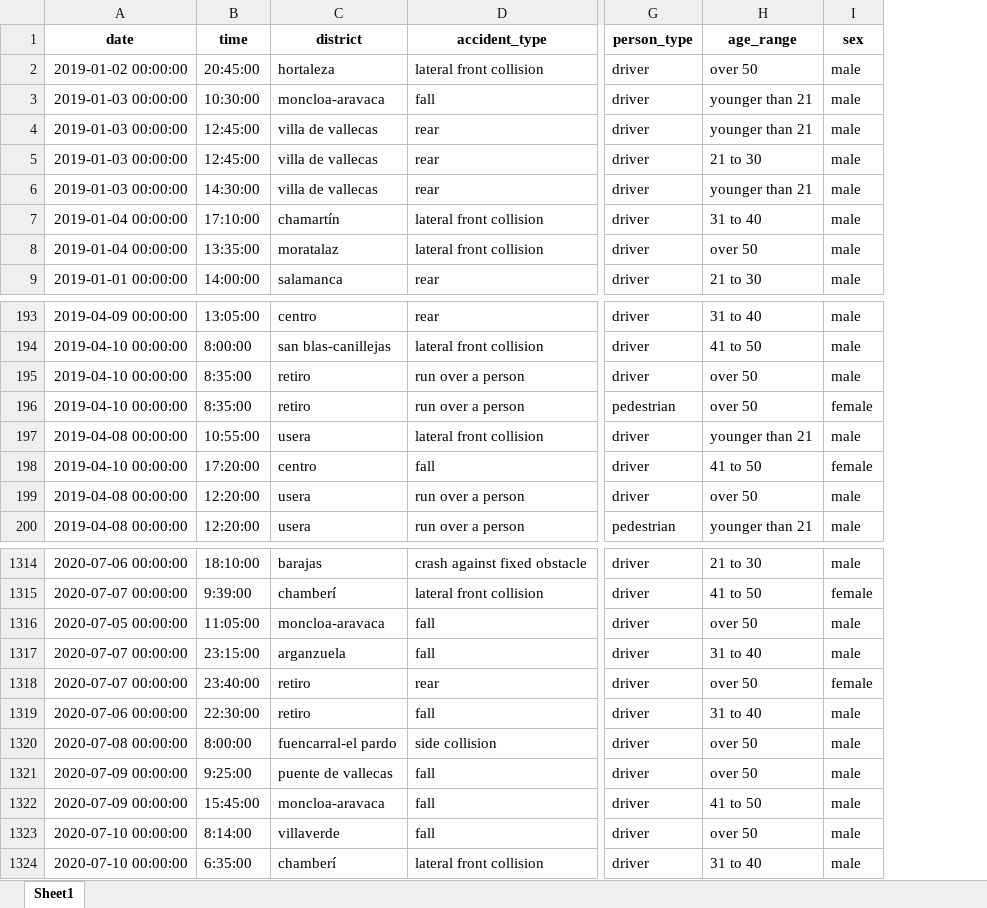
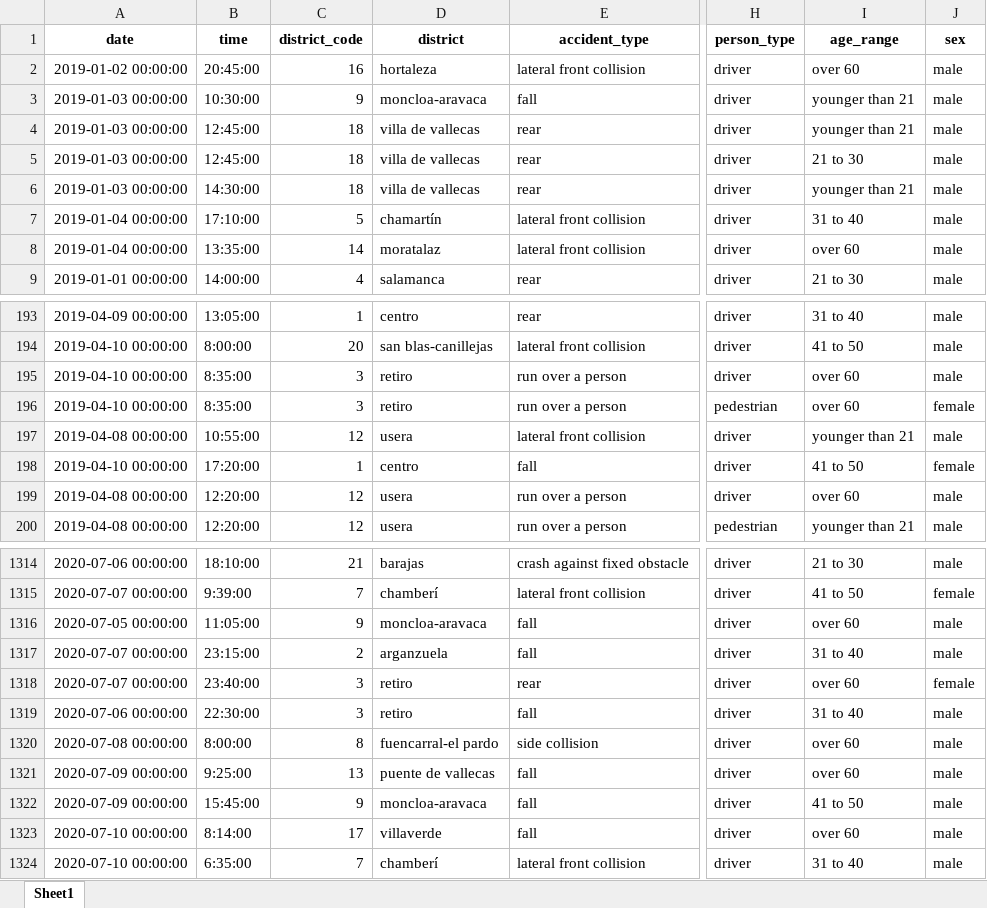
Before and after one commit to romeojab/midway_project, an Excel workbook: bike_df.xlsx, sheet Sheet1, drawn as a sheet; only a part is shown, gaps mark what is left out; values as stored, in another font and other column widths than the file's, no borders; addresses are those after the commit; the diff covers the shown part only; the diff names each change by its address in the sheet, - before the commit and + after, or states it on an @@ line.

```diff
--- a/bike_df.xlsx (sheet Sheet1)
+++ b/bike_df.xlsx (sheet Sheet1)
+column C (district_code), rows 2-9: 16 | 9 | 18 | 18 | 18 | 5 | 14 | 4; rows 193-200: 1 | 20 | 3 | 3 | 12 | 1 | 12 | 12; rows 1314-1324: 21 | 7 | 9 | 2 | 3 | 3 | 8 | 13 | 9 | 17 | 7
-I2 (age_range): over 50
+I2 (age_range): over 60
-I8 (age_range): over 50
+I8 (age_range): over 60
-I195:I196 (age_range): over 50
+I195:I196 (age_range): over 60
-I199 (age_range): over 50
+I199 (age_range): over 60
-I1316 (age_range): over 50
+I1316 (age_range): over 60
-I1318 (age_range): over 50
+I1318 (age_range): over 60
-I1320:I1321 (age_range): over 50
+I1320:I1321 (age_range): over 60
-I1323 (age_range): over 50
+I1323 (age_range): over 60
```
Also changed, not shown: 215 edited cells elsewhere in this sheet, 5 other files.
